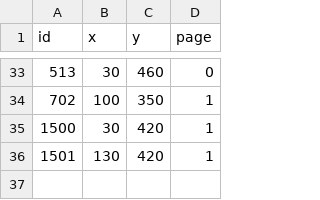
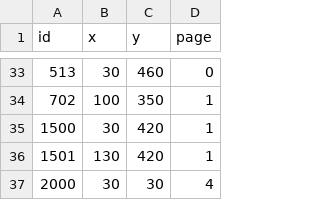
Before and after one commit to kimgyuchang/Dungreed_PortPolio, a CSV file: TeamDun/WindowAPI/Data/MapObjectData.csv, drawn as a sheet; only a part is shown, gaps mark what is left out.

```diff
--- a/TeamDun/WindowAPI/Data/MapObjectData.csv
+++ b/TeamDun/WindowAPI/Data/MapObjectData.csv
@@ -36 +36,2 @@ id,x,y,page
 1501,130,420,1
+2000,30,30,4
```
Also changed, not shown: TeamDun/WindowAPI/Data/ObjectData.csv, 39 other files.
